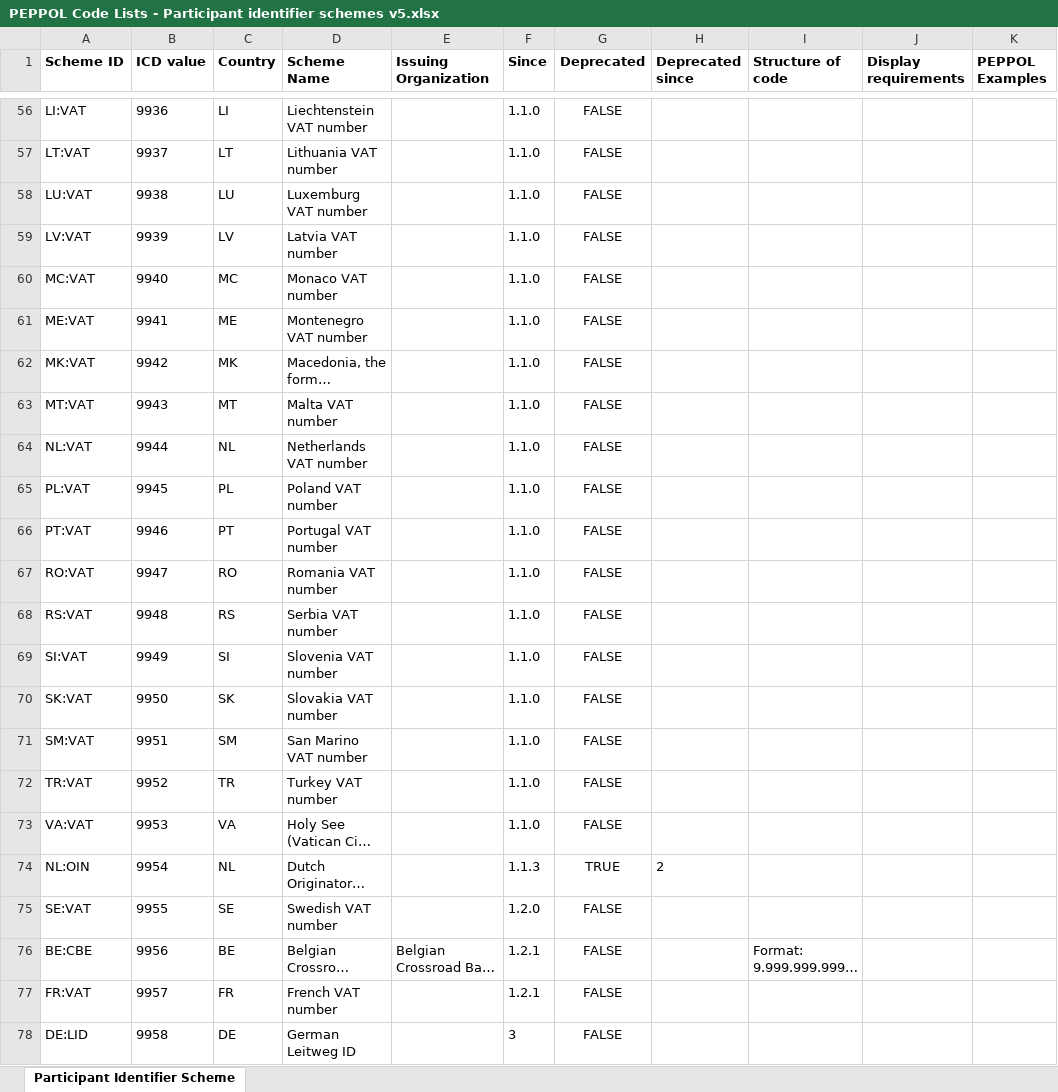
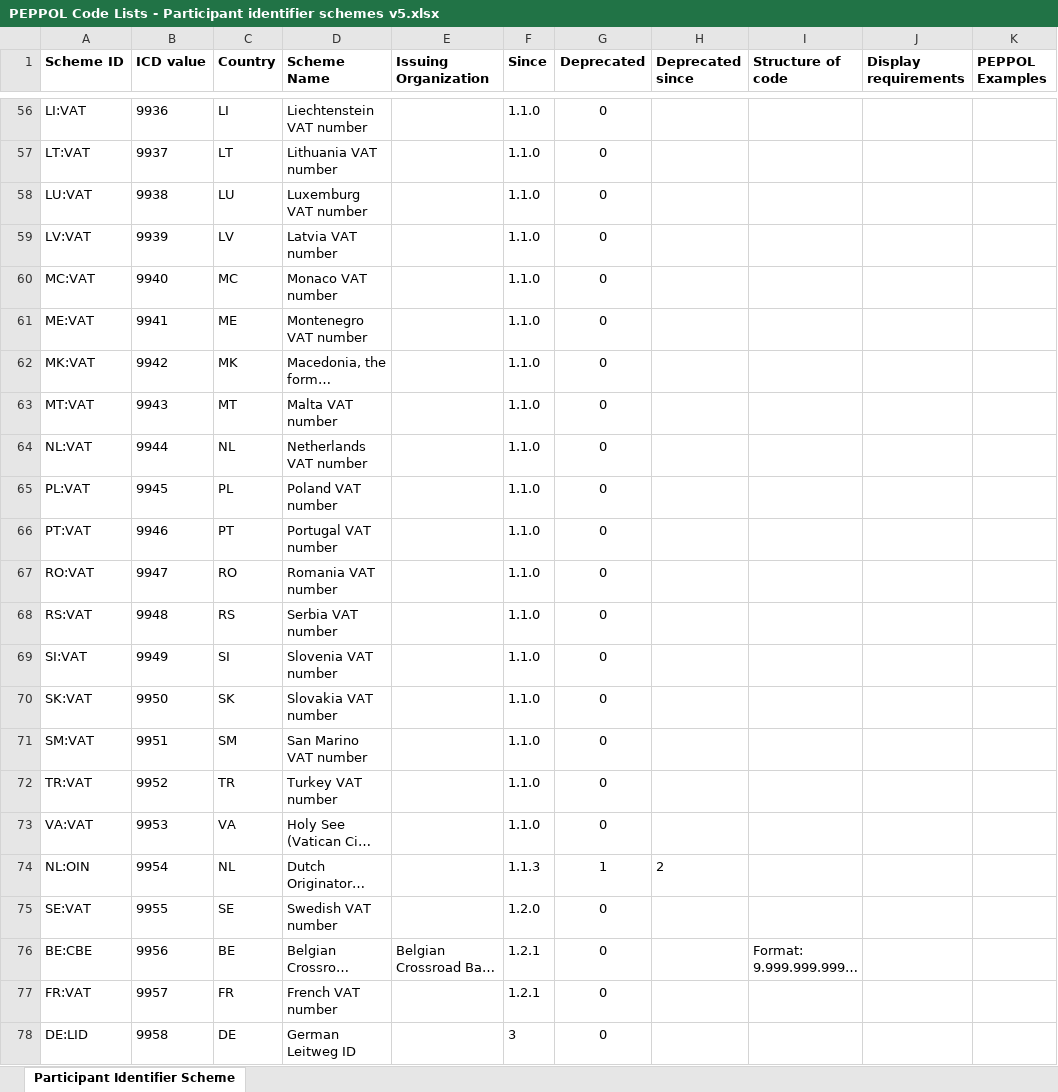
Before and after one commit to OpenPEPPOL/documentation, an Excel workbook: Code Lists/PEPPOL Code Lists - Participant identifier schemes v5.xlsx, sheet Participant Identifier Scheme, drawn as a sheet; only a part is shown, gaps mark what is left out; long unchanged cells end in …; values as stored, in another font and other column widths than the file's, no borders; charts and pictures not drawn; the diff covers the shown part only; the diff names each change by its address in the sheet, - before the commit and + after, or states it on an @@ line.

```diff
--- a/Code Lists/PEPPOL Code Lists - Participant identifier schemes v5.xlsx (sheet Participant Identifier Scheme)
+++ b/Code Lists/PEPPOL Code Lists - Participant identifier schemes v5.xlsx (sheet Participant Identifier Scheme)
-G56:G73 (Deprecated): FALSE
+G56:G73 (Deprecated): 0
-G74 (Deprecated): TRUE
+G74 (Deprecated): 1
-G75:G78 (Deprecated): FALSE
+G75:G78 (Deprecated): 0
```
Also changed, not shown: 55 edited cells elsewhere in this sheet, charts or pictures.
